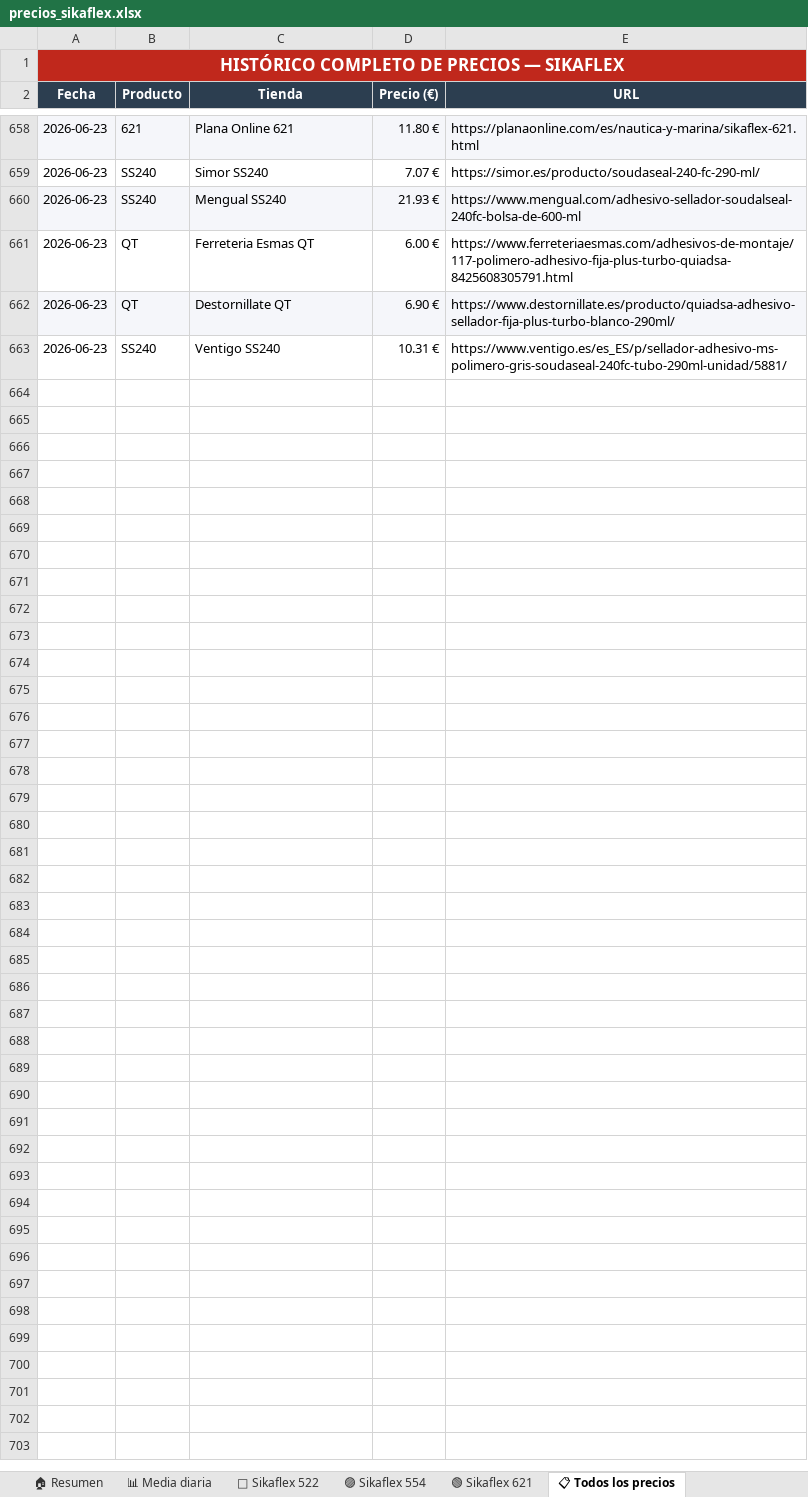
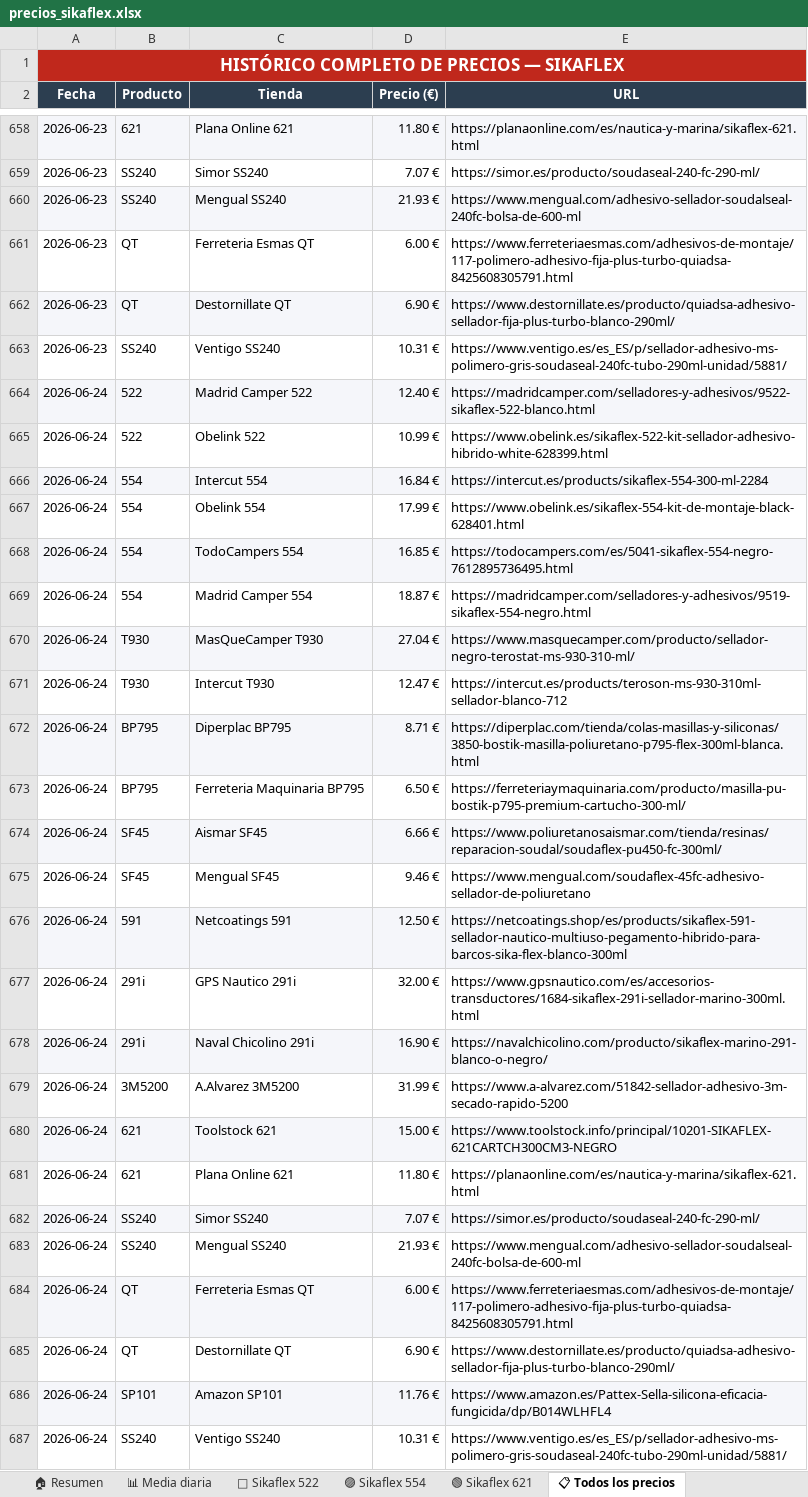
Before and after one commit to larri317/sikaflex-monitor, an Excel workbook: precios_sikaflex.xlsx, sheet 📋 Todos los precios, drawn as a sheet; only a part is shown, gaps mark what is left out; values as stored, in another font and other column widths than the file's, no borders; the diff names each change by its address in the sheet, - before the commit and + after, or states it on an @@ line.

```diff
--- a/precios_sikaflex.xlsx (sheet 📋 Todos los precios)
+++ b/precios_sikaflex.xlsx (sheet 📋 Todos los precios)
+row 664: 2026-06-24 | 522 | Madrid Camper 522 | 12.40 € | https://madridcamper.com/selladores-y-adhesivos/9522-sikaflex-522-blanco.html
+row 665: 2026-06-24 | 522 | Obelink 522 | 10.99 € | https://www.obelink.es/sikaflex-522-kit-sellador-adhesivo-hibrido-white-628399.html
+row 666: 2026-06-24 | 554 | Intercut 554 | 16.84 € | https://intercut.es/products/sikaflex-554-300-ml-2284
+row 667: 2026-06-24 | 554 | Obelink 554 | 17.99 € | https://www.obelink.es/sikaflex-554-kit-de-montaje-black-628401.html
+row 668: 2026-06-24 | 554 | TodoCampers 554 | 16.85 € | https://todocampers.com/es/5041-sikaflex-554-negro-7612895736495.html
+row 669: 2026-06-24 | 554 | Madrid Camper 554 | 18.87 € | https://madridcamper.com/selladores-y-adhesivos/9519-sikaflex-554-negro.html
+row 670: 2026-06-24 | T930 | MasQueCamper T930 | 27.04 € | https://www.masquecamper.com/producto/sellador-negro-terostat-ms-930-310-ml/
+row 671: 2026-06-24 | T930 | Intercut T930 | 12.47 € | https://intercut.es/products/teroson-ms-930-310ml-sellador-blanco-712
+row 672: 2026-06-24 | BP795 | Diperplac BP795 | 8.71 € | https://diperplac.com/tienda/colas-masillas-y-siliconas/3850-bostik-masilla-poliuretano-p795-flex-300ml-blanca.html
+row 673: 2026-06-24 | BP795 | Ferreteria Maquinaria BP795 | 6.50 € | https://ferreteriaymaquinaria.com/producto/masilla-pu-bostik-p795-premium-cartucho-300-ml/
+row 674: 2026-06-24 | SF45 | Aismar SF45 | 6.66 € | https://www.poliuretanosaismar.com/tienda/resinas/reparacion-soudal/soudaflex-pu450-fc-300ml/
+row 675: 2026-06-24 | SF45 | Mengual SF45 | 9.46 € | https://www.mengual.com/soudaflex-45fc-adhesivo-sellador-de-poliuretano
+row 676: 2026-06-24 | 591 | Netcoatings 591 | 12.50 € | https://netcoatings.shop/es/products/sikaflex-591-sellador-nautico-multiuso-pegamento-hibrido-para-barcos-sika-flex-blanco-300ml
+row 677: 2026-06-24 | 291i | GPS Nautico 291i | 32.00 € | https://www.gpsnautico.com/es/accesorios-transductores/1684-sikaflex-291i-sellador-marino-300ml.html
+row 678: 2026-06-24 | 291i | Naval Chicolino 291i | 16.90 € | https://navalchicolino.com/producto/sikaflex-marino-291-blanco-o-negro/
+row 679: 2026-06-24 | 3M5200 | A.Alvarez 3M5200 | 31.99 € | https://www.a-alvarez.com/51842-sellador-adhesivo-3m-secado-rapido-5200
+row 680: 2026-06-24 | 621 | Toolstock 621 | 15.00 € | https://www.toolstock.info/principal/10201-SIKAFLEX-621CARTCH300CM3-NEGRO
+row 681: 2026-06-24 | 621 | Plana Online 621 | 11.80 € | https://planaonline.com/es/nautica-y-marina/sikaflex-621.html
+row 682: 2026-06-24 | SS240 | Simor SS240 | 7.07 € | https://simor.es/producto/soudaseal-240-fc-290-ml/
+row 683: 2026-06-24 | SS240 | Mengual SS240 | 21.93 € | https://www.mengual.com/adhesivo-sellador-soudalseal-240fc-bolsa-de-600-ml
+row 684: 2026-06-24 | QT | Ferreteria Esmas QT | 6.00 € | https://www.ferreteriaesmas.com/adhesivos-de-montaje/117-polimero-adhesivo-fija-plus-turbo-quiadsa-8425608305791.html
+row 685: 2026-06-24 | QT | Destornillate QT | 6.90 € | https://www.destornillate.es/producto/quiadsa-adhesivo-sellador-fija-plus-turbo-blanco-290ml/
+row 686: 2026-06-24 | SP101 | Amazon SP101 | 11.76 € | https://www.amazon.es/Pattex-Sella-silicona-eficacia-fungicida/dp/B014WLHFL4
+row 687: 2026-06-24 | SS240 | Ventigo SS240 | 10.31 € | https://www.ventigo.es/es_ES/p/sellador-adhesivo-ms-polimero-gris-soudaseal-240fc-tubo-290ml-unidad/5881/
```
Also changed, not shown: sheet 🏠 Resumen, sheet 🟢 Sikaflex 621, sheet 📊 Media diaria, sheet 🔵 Sikaflex 522, sheet 🟣 Sikaflex 554, charts or pictures, 1 other file.
